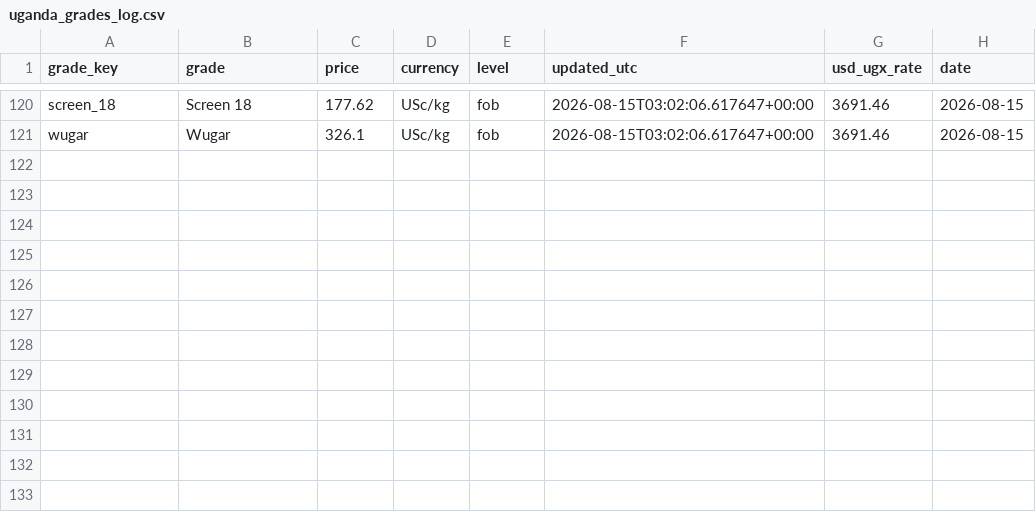
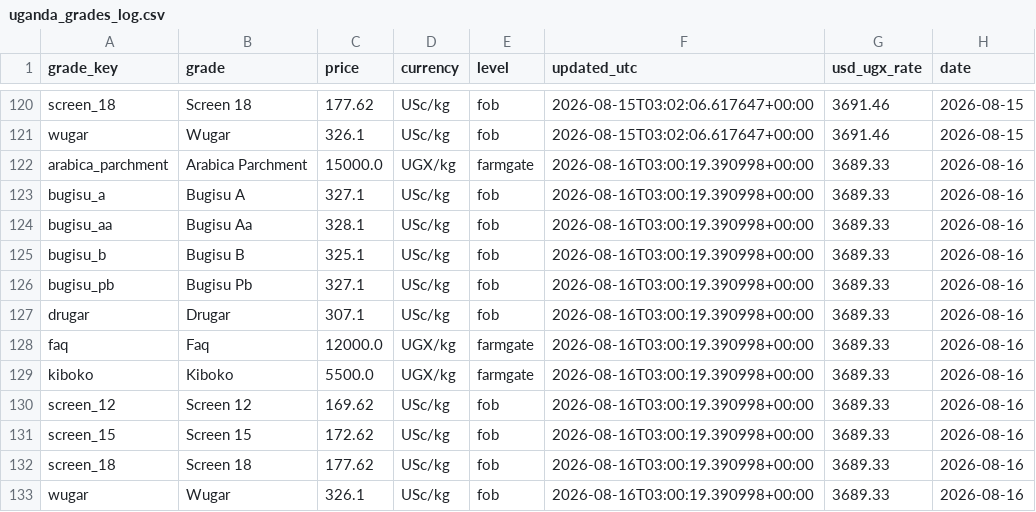
Before and after one commit to isamubas/coffee_price_predictor, a CSV file: data/processed/uganda_grades_log.csv, drawn as a sheet; only a part is shown, gaps mark what is left out.

```diff
--- a/data/processed/uganda_grades_log.csv
+++ b/data/processed/uganda_grades_log.csv
@@ -121 +121,13 @@ screen_18,Screen 18,177.62,USc/kg,fob,2026-08-15T03:02:06.617647+00:00,3691.46,2
 wugar,Wugar,326.1,USc/kg,fob,2026-08-15T03:02:06.617647+00:00,3691.46,2026-08-15
+arabica_parchment,Arabica Parchment,15000.0,UGX/kg,farmgate,2026-08-16T03:00:19.390998+00:00,3689.33,2026-08-16
+bugisu_a,Bugisu A,327.1,USc/kg,fob,2026-08-16T03:00:19.390998+00:00,3689.33,2026-08-16
+bugisu_aa,Bugisu Aa,328.1,USc/kg,fob,2026-08-16T03:00:19.390998+00:00,3689.33,2026-08-16
+bugisu_b,Bugisu B,325.1,USc/kg,fob,2026-08-16T03:00:19.390998+00:00,3689.33,2026-08-16
+bugisu_pb,Bugisu Pb,327.1,USc/kg,fob,2026-08-16T03:00:19.390998+00:00,3689.33,2026-08-16
+drugar,Drugar,307.1,USc/kg,fob,2026-08-16T03:00:19.390998+00:00,3689.33,2026-08-16
+faq,Faq,12000.0,UGX/kg,farmgate,2026-08-16T03:00:19.390998+00:00,3689.33,2026-08-16
+kiboko,Kiboko,5500.0,UGX/kg,farmgate,2026-08-16T03:00:19.390998+00:00,3689.33,2026-08-16
+screen_12,Screen 12,169.62,USc/kg,fob,2026-08-16T03:00:19.390998+00:00,3689.33,2026-08-16
+screen_15,Screen 15,172.62,USc/kg,fob,2026-08-16T03:00:19.390998+00:00,3689.33,2026-08-16
+screen_18,Screen 18,177.62,USc/kg,fob,2026-08-16T03:00:19.390998+00:00,3689.33,2026-08-16
+wugar,Wugar,326.1,USc/kg,fob,2026-08-16T03:00:19.390998+00:00,3689.33,2026-08-16
```
Also changed, not shown: data/processed/uganda_grades_snapshot.csv, 1 other file.
